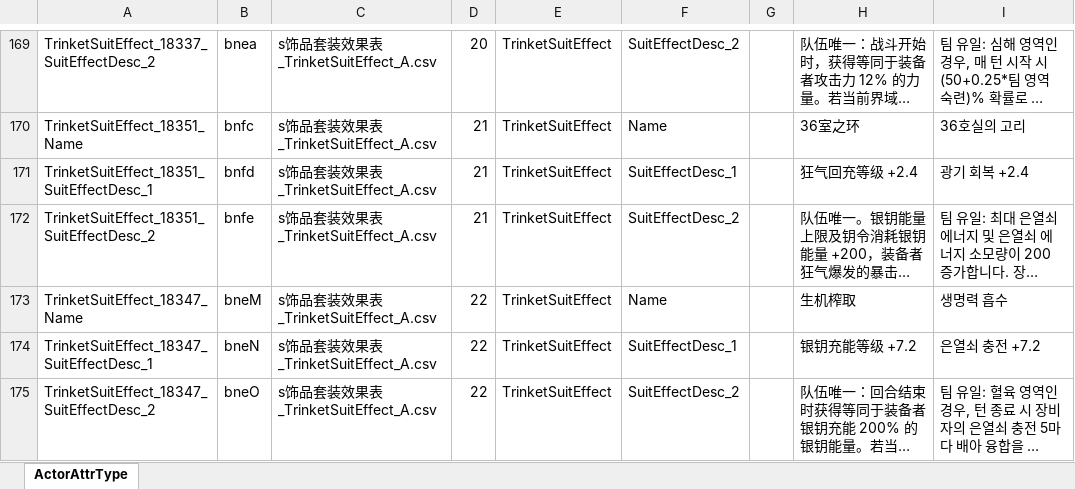
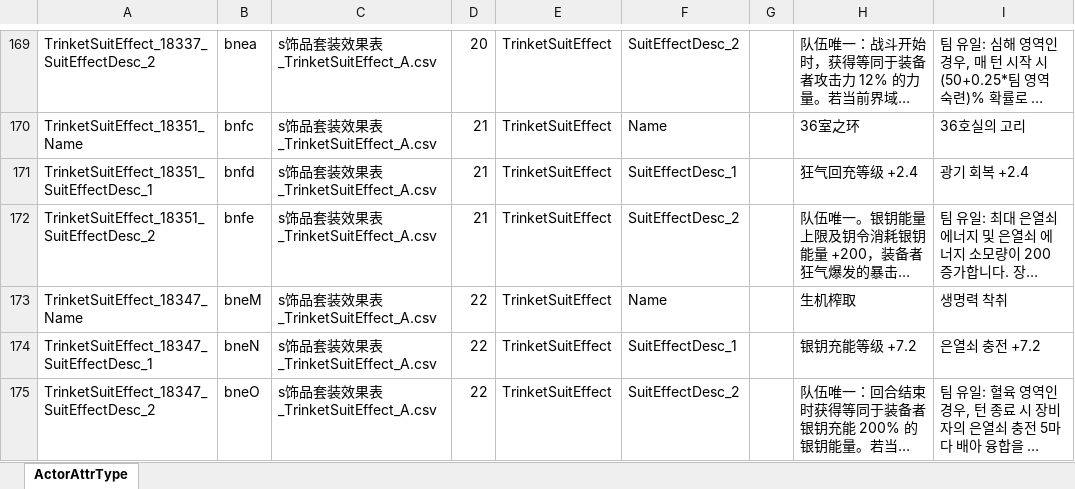
Before and after one commit to darker-kuro/Morimens-Localizations, an Excel workbook: TRANSLATIONS/01_UPLOAD_YOUR_CONTRIBUTIONS/ko/KO_Gameplay_ActorAttrType&CardType&TrinketSuitEffect_250826.xlsx, sheet ActorAttrType, drawn as a sheet; only a part is shown, gaps mark what is left out; long unchanged cells end in …; values as stored, in another font and other column widths than the file's, no borders; charts and pictures not drawn; the diff names each change by its address in the sheet, - before the commit and + after, or states it on an @@ line.

```diff
--- a/TRANSLATIONS/01_UPLOAD_YOUR_CONTRIBUTIONS/ko/KO_Gameplay_ActorAttrType&CardType&TrinketSuitEffect_250826.xlsx (sheet ActorAttrType)
+++ b/TRANSLATIONS/01_UPLOAD_YOUR_CONTRIBUTIONS/ko/KO_Gameplay_ActorAttrType&CardType&TrinketSuitEffect_250826.xlsx (sheet ActorAttrType)
-I173: 생명력 흡수
+I173: 생명력 착취
```
Also changed, not shown: TRANSLATIONS/01_UPLOAD_YOUR_CONTRIBUTIONS/ko/KO_Gameplay_StageGroup.xlsx, 1 other file.
